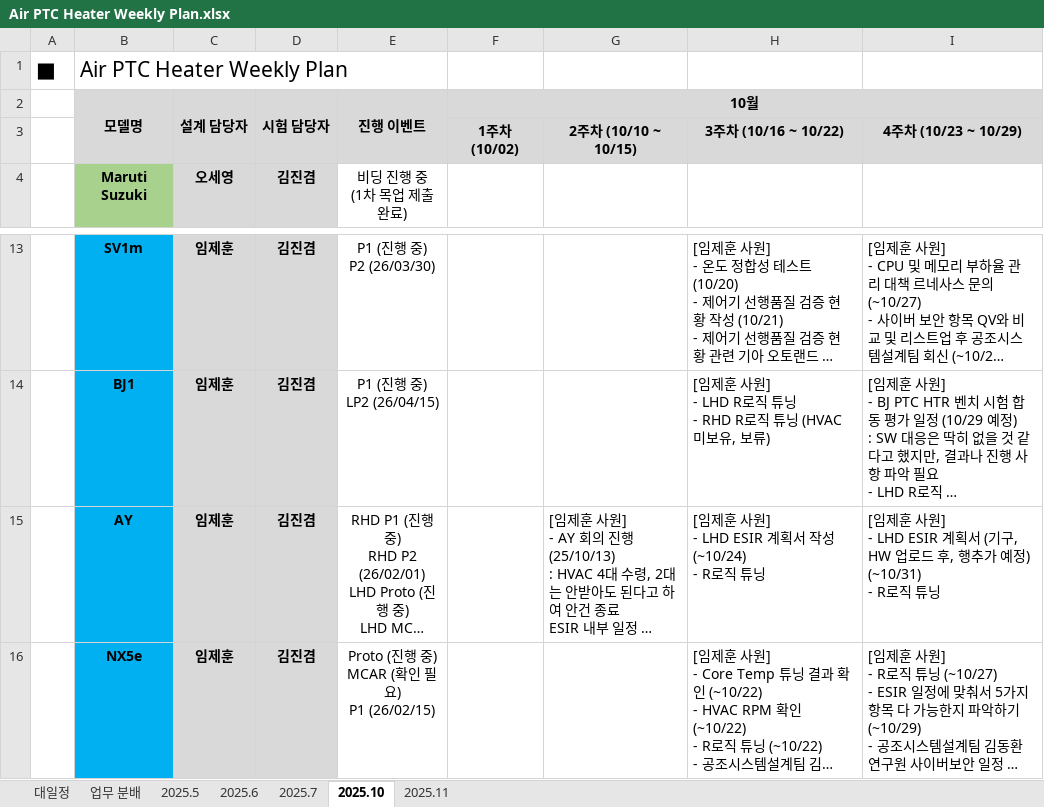
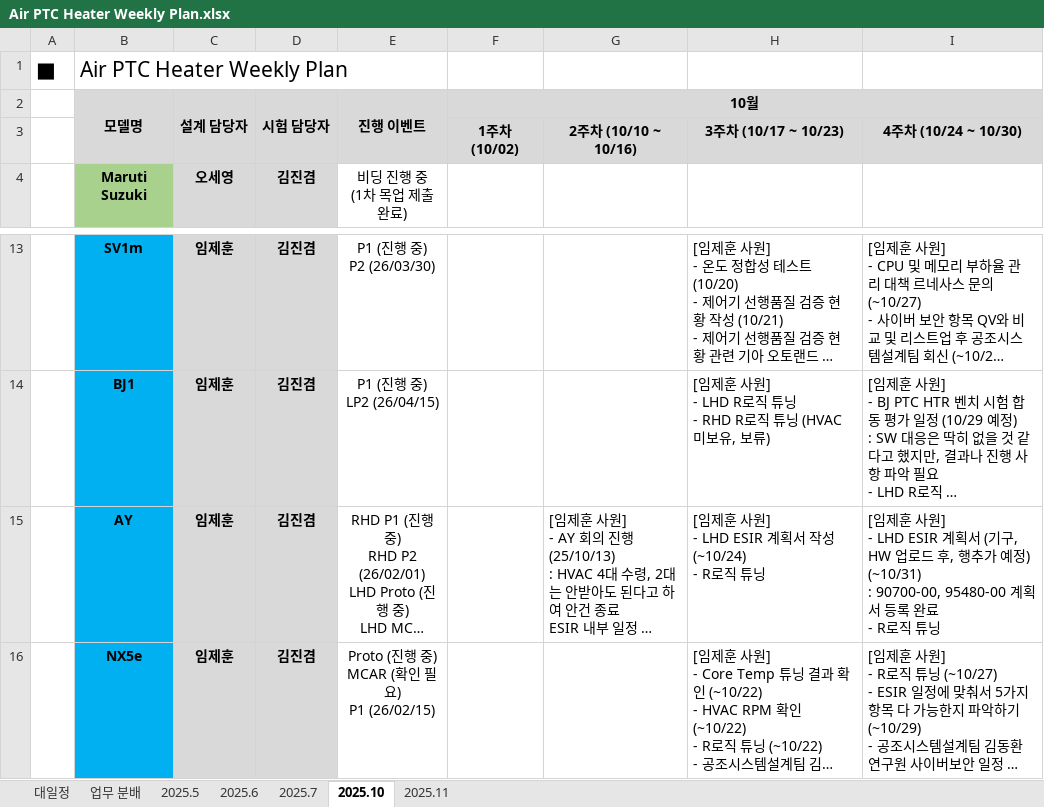
Before and after one commit to heats86/PTC_DOC, an Excel workbook: 1. 일정/1. Weekly Plan/Air PTC Heater Weekly Plan.xlsx, sheet 2025.10, drawn as a sheet; only a part is shown, gaps mark what is left out; long unchanged cells end in …; values as stored, in another font and other column widths than the file's, no borders; ↵ is a line break in a cell; the diff names each change by its address in the sheet, - before the commit and + after, or states it on an @@ line.

```diff
--- a/1. 일정/1. Weekly Plan/Air PTC Heater Weekly Plan.xlsx (sheet 2025.10)
+++ b/1. 일정/1. Weekly Plan/Air PTC Heater Weekly Plan.xlsx (sheet 2025.10)
-G3: 2주차 (10/10 ~ 10/15)
+G3: 2주차 (10/10 ~ 10/16)
-H3: 3주차 (10/16 ~ 10/22)
+H3: 3주차 (10/17 ~ 10/23)
-I3: 4주차 (10/23 ~ 10/29)
+I3: 4주차 (10/24 ~ 10/30)
-I15: …예정) (~10/31) ↵ - R로직…
+I15: …예정) (~10/31) ↵ : 90700-00, 95480-00 계획서 등록 완료 ↵ - R로직…
```
Also changed, not shown: sheet 2025.11, sheet 대일정.
